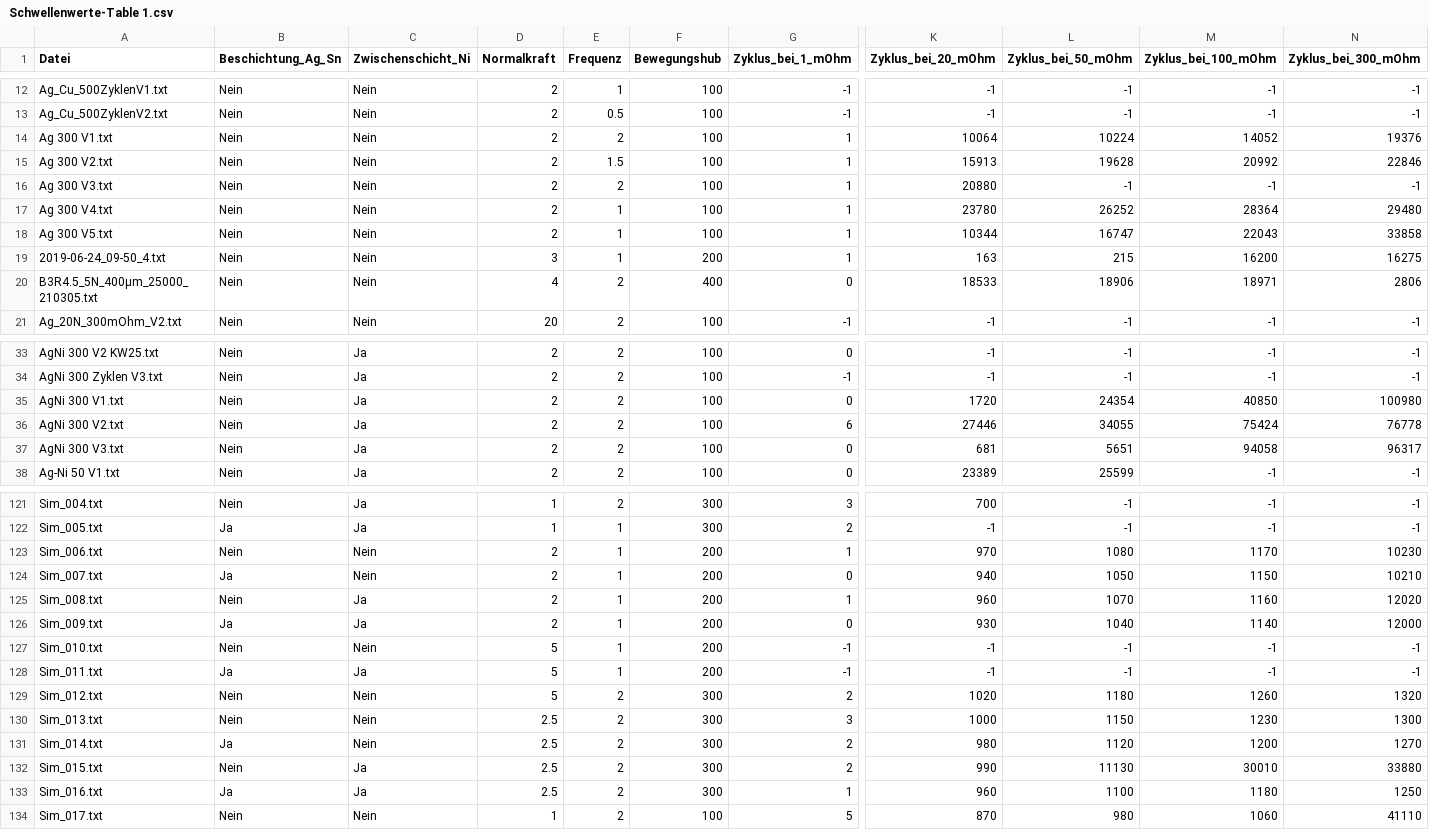
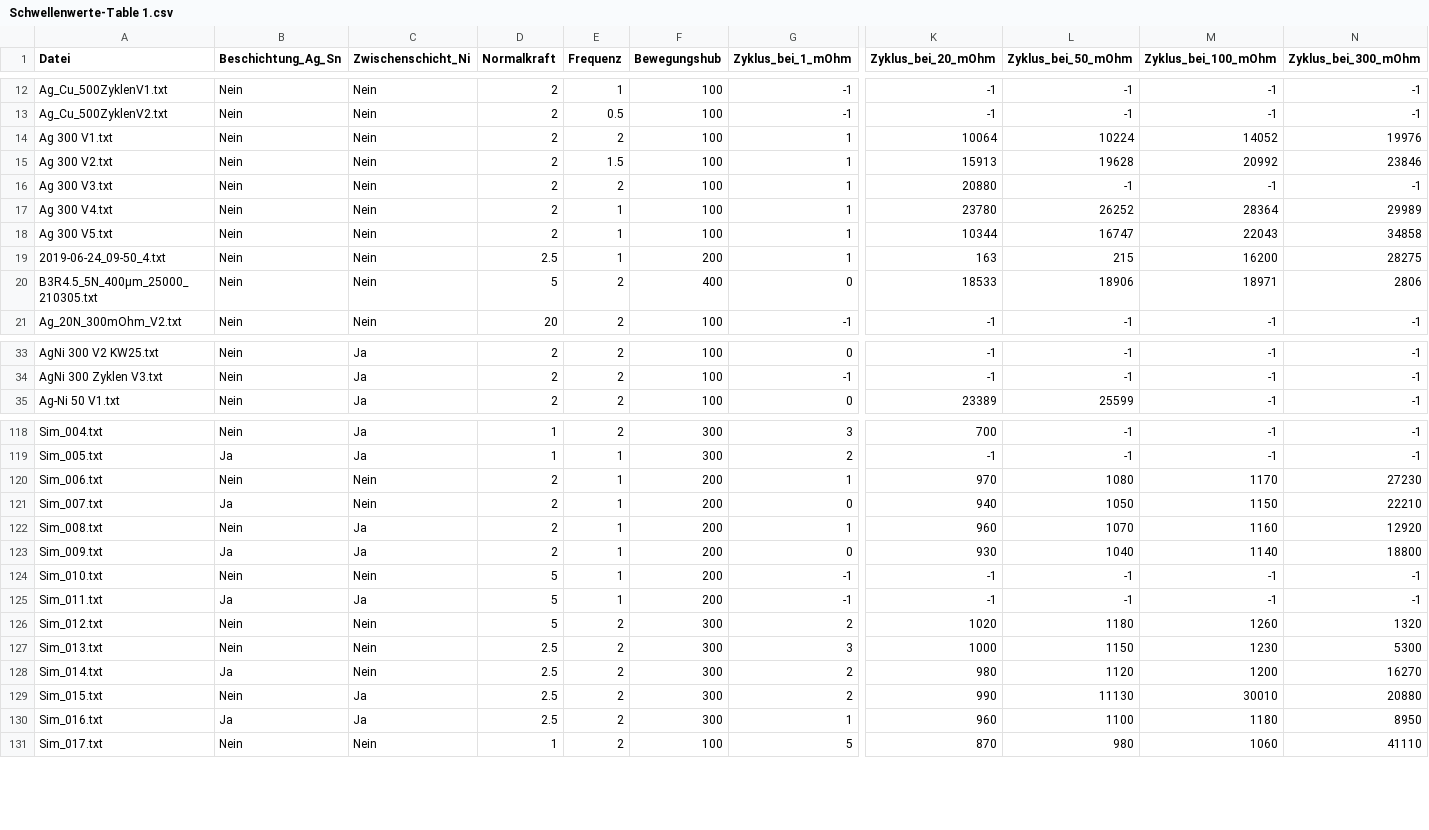
Before and after one commit to wolfromanlist/MLForEngineers, a CSV file: Data/Schwellenwerte-Table 1.csv, drawn as a sheet; only a part is shown, gaps mark what is left out; removed rows and columns are numbered as before the commit, all else as after; rows hold the shown columns only; the diff covers the shown part only; the diff names each change by its address in the sheet, - before the commit and + after, or states it on an @@ line.

```diff
--- a/Data/Schwellenwerte-Table 1.csv
+++ b/Data/Schwellenwerte-Table 1.csv
-N14 (Zyklus_bei_300_mOhm): 19376
+N14 (Zyklus_bei_300_mOhm): 19976
-N15 (Zyklus_bei_300_mOhm): 22846
+N15 (Zyklus_bei_300_mOhm): 23846
-N17 (Zyklus_bei_300_mOhm): 29480
+N17 (Zyklus_bei_300_mOhm): 29989
-N18 (Zyklus_bei_300_mOhm): 33858
+N18 (Zyklus_bei_300_mOhm): 34858
-D19 (Normalkraft): 3
+D19 (Normalkraft): 2.5
-N19 (Zyklus_bei_300_mOhm): 16275
+N19 (Zyklus_bei_300_mOhm): 28275
-D20 (Normalkraft): 4
+D20 (Normalkraft): 5
-row 35: AgNi 300 V1.txt | Nein | Ja | 2 | 2 | 100 | 0 | 1720 | 24354 | 40850 | 100980
-row 36: AgNi 300 V2.txt | Nein | Ja | 2 | 2 | 100 | 6 | 27446 | 34055 | 75424 | 76778
-row 37: AgNi 300 V3.txt | Nein | Ja | 2 | 2 | 100 | 0 | 681 | 5651 | 94058 | 96317
-N120 (Zyklus_bei_300_mOhm): 10230
+N120 (Zyklus_bei_300_mOhm): 27230
-N121 (Zyklus_bei_300_mOhm): 10210
+N121 (Zyklus_bei_300_mOhm): 22210
-N122 (Zyklus_bei_300_mOhm): 12020
+N122 (Zyklus_bei_300_mOhm): 12920
-N123 (Zyklus_bei_300_mOhm): 12000
+N123 (Zyklus_bei_300_mOhm): 18800
-N127 (Zyklus_bei_300_mOhm): 1300
+N127 (Zyklus_bei_300_mOhm): 5300
-N128 (Zyklus_bei_300_mOhm): 1270
+N128 (Zyklus_bei_300_mOhm): 16270
-N129 (Zyklus_bei_300_mOhm): 33880
+N129 (Zyklus_bei_300_mOhm): 20880
-N130 (Zyklus_bei_300_mOhm): 1250
+N130 (Zyklus_bei_300_mOhm): 8950
```
Also changed, not shown: 18 edited cells elsewhere in this file, 1 other file.
